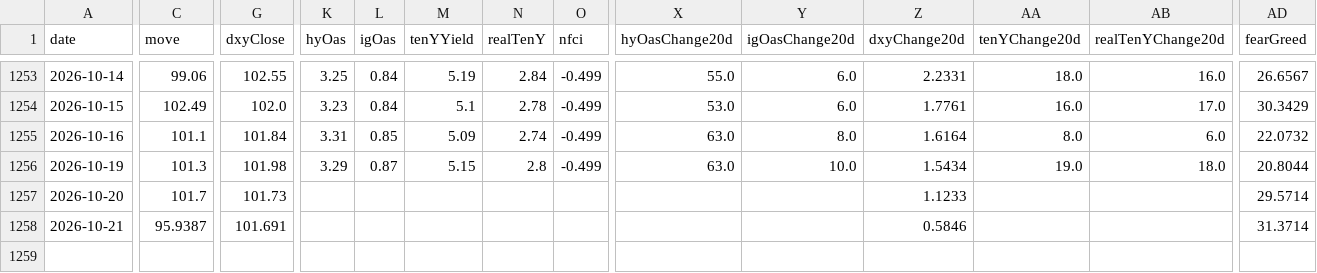
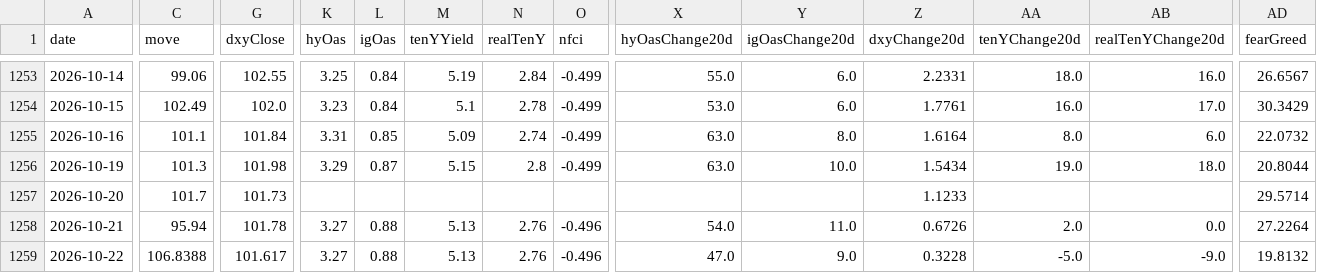
Before and after one commit to Kohaningithub/market-regime-dashboard, a CSV file: data/allocation_signal_history.csv, drawn as a sheet; only a part is shown, gaps mark what is left out; rows hold the shown columns only; the diff covers the shown part only; the diff names each change by its address in the sheet, - before the commit and + after, or states it on an @@ line.

```diff
--- a/data/allocation_signal_history.csv
+++ b/data/allocation_signal_history.csv
-C1258 (move): 95.9387
+C1258 (move): 95.94
-G1258 (dxyClose): 101.691
+G1258 (dxyClose): 101.78
-K1258 (hyOas): (empty)
+K1258 (hyOas): 3.27
-L1258 (igOas): (empty)
+L1258 (igOas): 0.88
-M1258 (tenYYield): (empty)
+M1258 (tenYYield): 5.13
-N1258 (realTenY): (empty)
+N1258 (realTenY): 2.76
-O1258 (nfci): (empty)
+O1258 (nfci): -0.496
-X1258 (hyOasChange20d): (empty)
+X1258 (hyOasChange20d): 54.0
-Y1258 (igOasChange20d): (empty)
+Y1258 (igOasChange20d): 11.0
-Z1258 (dxyChange20d): 0.5846
+Z1258 (dxyChange20d): 0.6726
-AA1258 (tenYChange20d): (empty)
+AA1258 (tenYChange20d): 2.0
-AB1258 (realTenYChange20d): (empty)
+AB1258 (realTenYChange20d): 0.0
-AD1258 (fearGreed): 31.3714
+AD1258 (fearGreed): 27.2264
+row 1259: 2026-10-22 | 106.8388 | 101.617 | 3.27 | 0.88 | 5.13 | 2.76 | -0.496 | 47.0 | 9.0 | 0.3228 | -5.0 | -9.0 | 19.8132
```
Also changed, not shown: 5 edited cells elsewhere in this file, data/regime_model_history_5y.csv, 8 other files.
